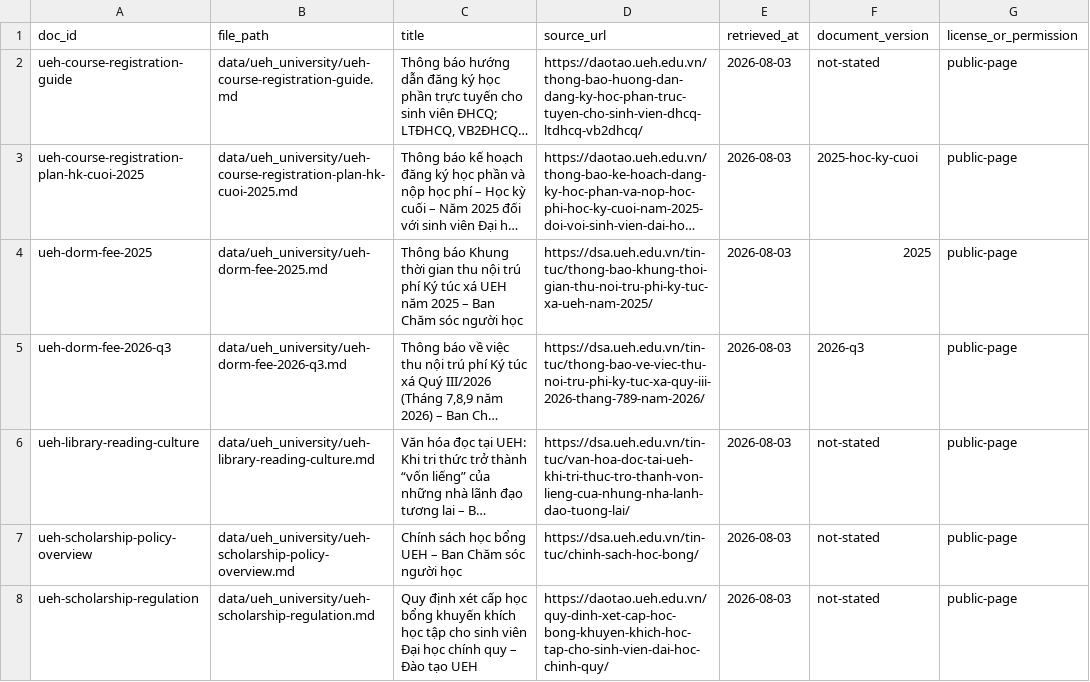
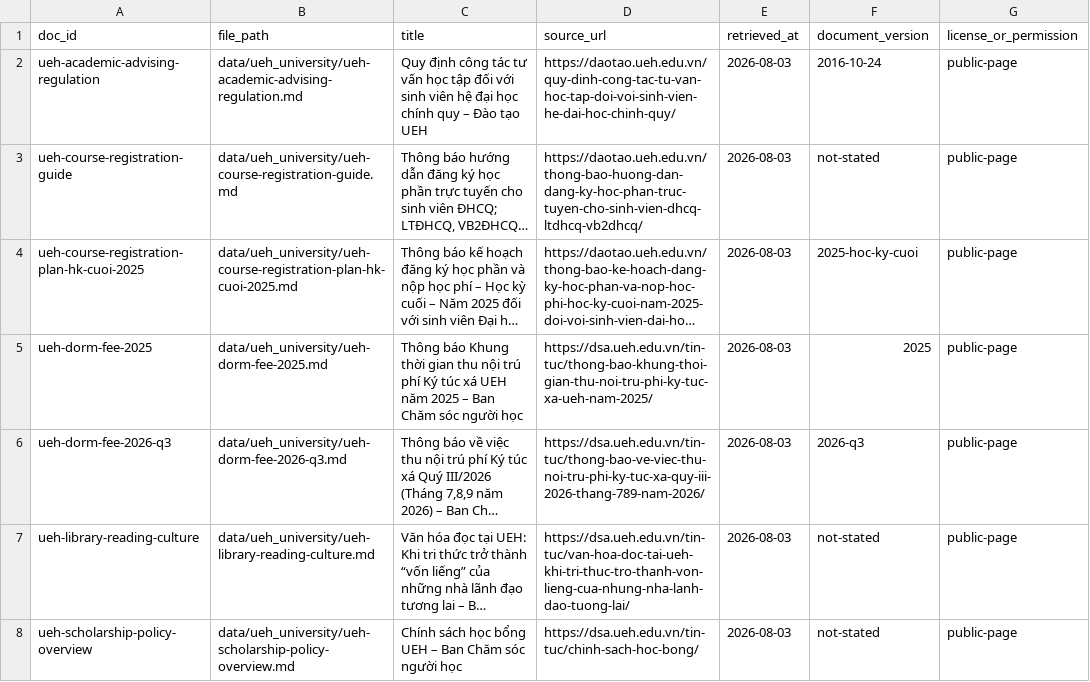
Before and after one commit to VinUni-AI20k/K3-Day07-Data-Foundations, a CSV file: data/ueh_university/sources.csv, drawn as a sheet; only a part is shown; the shorter side is filled out with more unchanged rows; long unchanged cells end in …; the diff names each change by its address in the sheet, - before the commit and + after, or states it on an @@ line.

```diff
--- a/data/ueh_university/sources.csv
+++ b/data/ueh_university/sources.csv
+row 2: ueh-academic-advising-regulation | data/ueh_university/ueh-academic-advising-regulation.md | Quy định công tác tư vấn học tập đối với sinh viên hệ đại học chính quy – Đào tạo UEH | https://daotao.ueh.edu.vn/quy-dinh-cong-tac-tu-van-hoc-tap-doi-voi-sinh-vien-he-dai-hoc-chinh-quy/ | 2026-08-03 | 2016-10-24 | public-page
```
Also changed, not shown: 14 other files.
